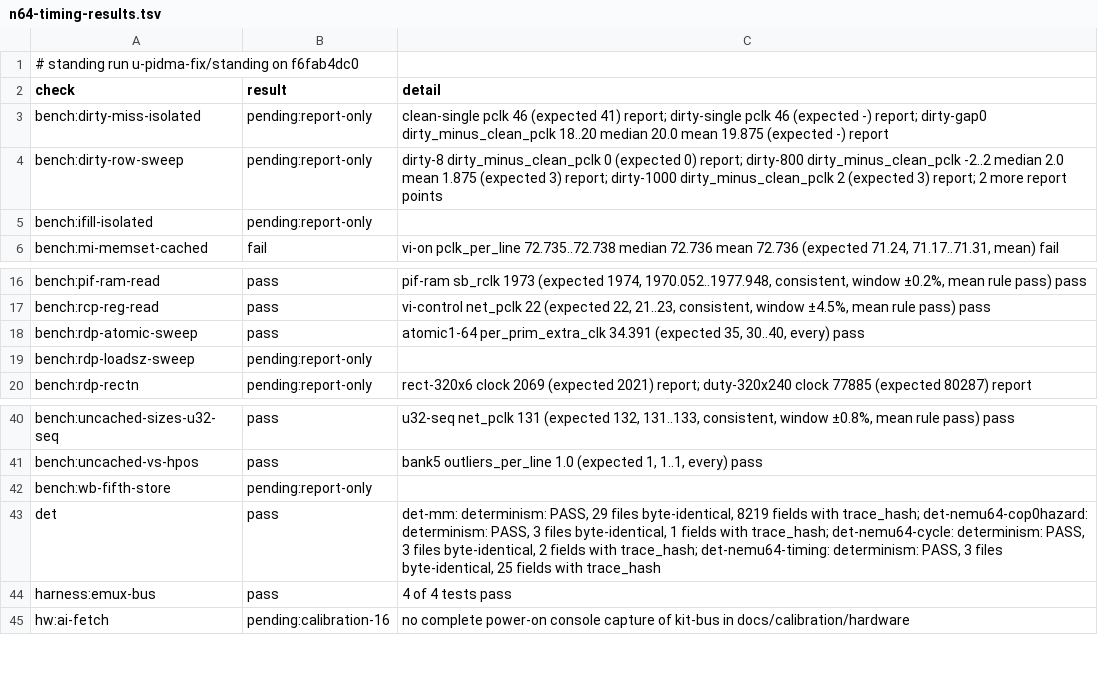
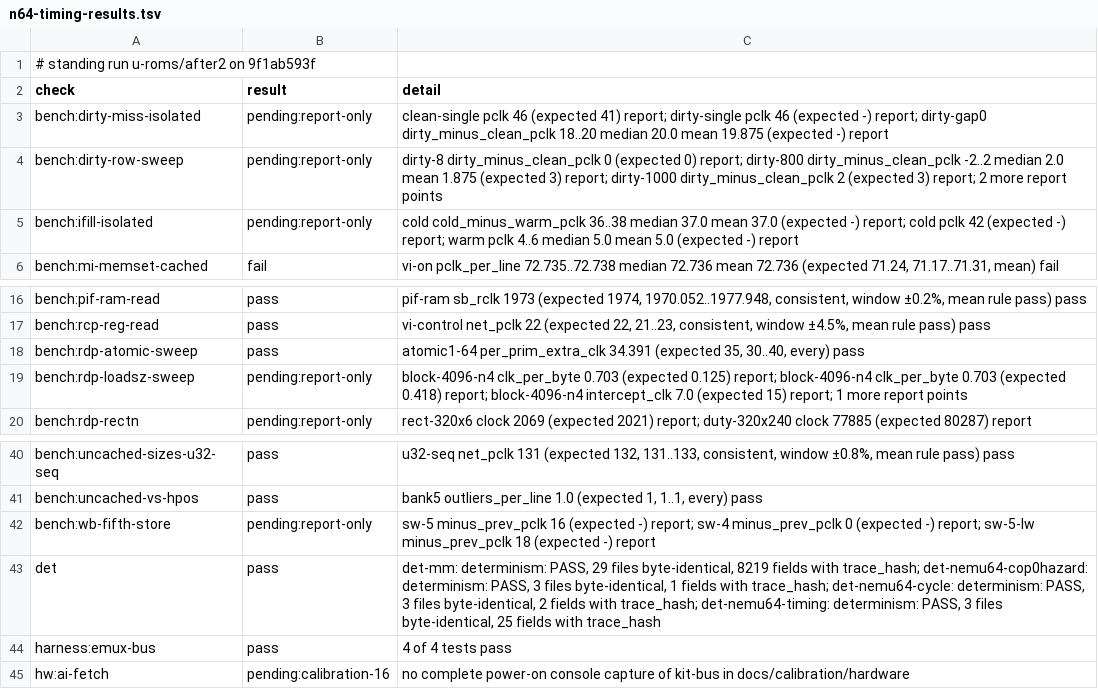
Before and after one commit to wScottSh/ares, a TSV file: docs/spec/n64-timing-results.tsv, drawn as a sheet; only a part is shown, gaps mark what is left out.

```diff
--- a/docs/spec/n64-timing-results.tsv
+++ b/docs/spec/n64-timing-results.tsv
@@ -1,2 +1,2 @@
-# standing run u-pidma-fix/standing on f6fab4dc0
+# standing run u-roms/after2 on 9f1ab593f
 check	result	detail
@@ -4,3 +4,3 @@ bench:dirty-miss-isolated	pending:report-only	clean-single pclk 46 (expected 41)
 bench:dirty-row-sweep	pending:report-only	dirty-8 dirty_minus_clean_pclk 0 (expected 0) report; dirty-800 dirty_minus_clean_pclk -2..2 median 2.0 mean 1.875 (expected 3) report; dirty-1000 dirty_minus_clean_pclk 2 (expected 3) report; 2 more report points
-bench:ifill-isolated	pending:report-only	
+bench:ifill-isolated	pending:report-only	cold cold_minus_warm_pclk 36..38 median 37.0 mean 37.0 (expected -) report; cold pclk 42 (expected -) report; warm pclk 4..6 median 5.0 mean 5.0 (expected -) report
 bench:mi-memset-cached	fail	vi-on pclk_per_line 72.735..72.738 median 72.736 mean 72.736 (expected 71.24, 71.17..71.31, mean) fail
@@ -18,3 +18,3 @@ bench:rcp-reg-read	pass	vi-control net_pclk 22 (expected 22, 21..23, consistent,
 bench:rdp-atomic-sweep	pass	atomic1-64 per_prim_extra_clk 34.391 (expected 35, 30..40, every) pass
-bench:rdp-loadsz-sweep	pending:report-only	
+bench:rdp-loadsz-sweep	pending:report-only	block-4096-n4 clk_per_byte 0.703 (expected 0.125) report; block-4096-n4 clk_per_byte 0.703 (expected 0.418) report; block-4096-n4 intercept_clk 7.0 (expected 15) report; 1 more report points
 bench:rdp-rectn	pending:report-only	rect-320x6 clock 2069 (expected 2021) report; duty-320x240 clock 77885 (expected 80287) report
@@ -41,3 +41,3 @@ bench:uncached-sizes-u32-seq	pass	u32-seq net_pclk 131 (expected 132, 131..133,
 bench:uncached-vs-hpos	pass	bank5 outliers_per_line 1.0 (expected 1, 1..1, every) pass
-bench:wb-fifth-store	pending:report-only	
+bench:wb-fifth-store	pending:report-only	sw-5 minus_prev_pclk 16 (expected -) report; sw-4 minus_prev_pclk 0 (expected -) report; sw-5-lw minus_prev_pclk 18 (expected -) report
 det	pass	det-mm: determinism: PASS, 29 files byte-identical, 8219 fields with trace_hash; det-nemu64-cop0hazard: determinism: PASS, 3 files byte-identical, 1 fields with trace_hash; det-nemu64-cycle: determinism: PASS, 3 files byte-identical, 2 fields with trace_hash; det-nemu64-timing: determinism: PASS, 3 files byte-identical, 25 fields with trace_hash
```
Also changed, not shown: 2 other files.
